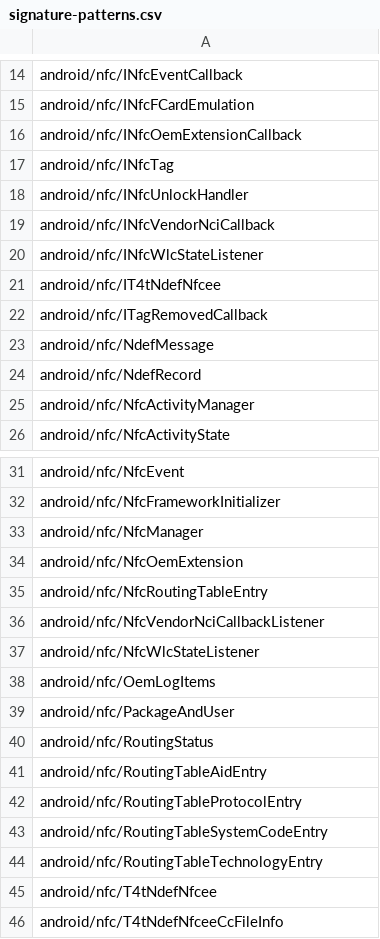
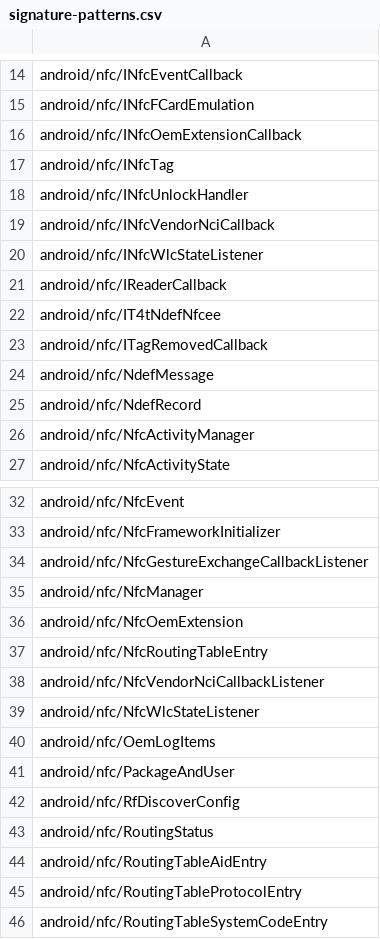
Before and after one commit to CodeLinaro-mirror/la_platform_prebuilts_module_sdk_Nfc, a CSV file: current/hiddenapi/signature-patterns.csv, drawn as a sheet; only a part is shown, gaps mark what is left out; the shorter side is filled out with more unchanged rows; the diff names each change by its address in the sheet, - before the commit and + after, or states it on an @@ line.

Commit message:
DO NOT MERGE: Drop prebuilt files to android source tree.
The following files have been updated as part of this change:

current/Android.bp
current/snapshot-creation-build-number.txt
current/hiddenapi/annotation-flags.csv
current/hiddenapi/filtered-flags.csv
current/hiddenapi/filtered-stub-flags.csv
current/hiddenapi/hiddenapi-max-target-o.txt
current/hiddenapi/hiddenapi-max-target-r-loprio.txt
current/hiddenapi/index.csv
current/hiddenapi/metadata.csv
current/hiddenapi/signature-patterns.csv
current/licenses/build/soong/licenses/LICENSE
current/licenses/build/soong/licenses/opensourcerequest
current/sdk_library/system/framework-nfc-removed.txt
current/sdk_library/system/framework-nfc-stubs.jar
current/sdk_library/system/framework-nfc.srcjar
current/sdk_library/system/framework-nfc.txt
current/sdk_library/system/framework-nfc_annotations.zip
current/sdk_library/public/framework-nfc-removed.txt
current/sdk_library/public/framework-nfc-stubs.jar
current/sdk_library/public/framework-nfc.srcjar
current/sdk_library/public/framework-nfc.txt
current/sdk_library/public/framework-nfc_annotations.zip
current/sdk_library/module-lib/framework-nfc-removed.txt
current/sdk_library/module-lib/framework-nfc-stubs.jar
current/sdk_library/module-lib/framework-nfc.srcjar
current/sdk_library/module-lib/framework-nfc.txt
current/sdk_library/module-lib/framework-nfc_annotations.zip

Built here: ab/15033539

This build IS suitable for public release.

The change is generated with prebuilt drop tool.

Test: presubmit
Bug: 489835750
Flag: build.RELEASE_APEX_CONTRIBUTIONS_NFC
Change-Id: I21d43b4f40a5cc5059f5599dea8365c091f23f94

```diff
--- a/current/hiddenapi/signature-patterns.csv
+++ b/current/hiddenapi/signature-patterns.csv
+row 21: android/nfc/IReaderCallback
+row 34: android/nfc/NfcGestureExchangeCallbackListener
+row 42: android/nfc/RfDiscoverConfig
```
Also changed, not shown: 15 other files.
